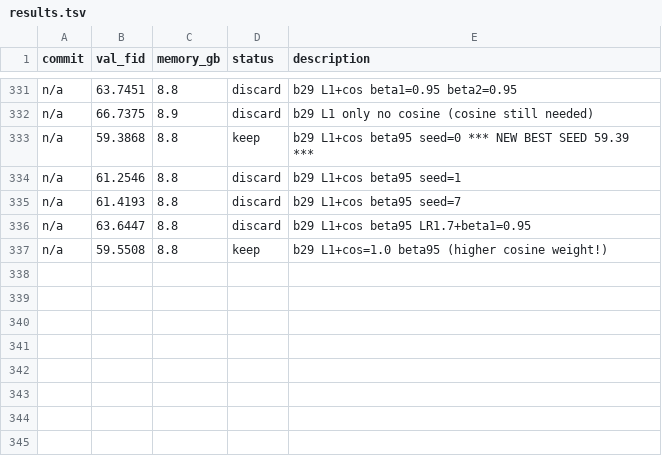
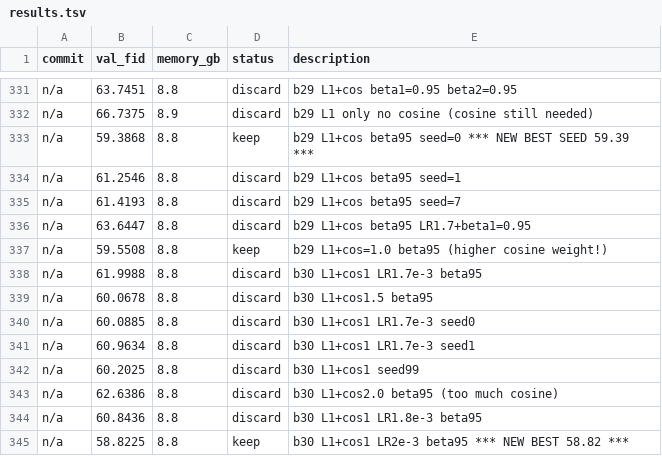
Before and after one commit to Fchaubard/zero_order_diffusion_autoresearcher, a TSV file: results.tsv, drawn as a sheet; only a part is shown, gaps mark what is left out; the diff names each change by its address in the sheet, - before the commit and + after, or states it on an @@ line.

Commit message:
advance: LR 2e-3 with L1+cos1+beta95 → FID 58.82!!! 344 experiments, 83.6% improvement.

```diff
--- a/results.tsv
+++ b/results.tsv
+row 338: n/a | 61.9988 | 8.8 | discard | b30 L1+cos1 LR1.7e-3 beta95
+row 339: n/a | 60.0678 | 8.8 | discard | b30 L1+cos1.5 beta95
+row 340: n/a | 60.0885 | 8.8 | discard | b30 L1+cos1 LR1.7e-3 seed0
+row 341: n/a | 60.9634 | 8.8 | discard | b30 L1+cos1 LR1.7e-3 seed1
+row 342: n/a | 60.2025 | 8.8 | discard | b30 L1+cos1 seed99
+row 343: n/a | 62.6386 | 8.8 | discard | b30 L1+cos2.0 beta95 (too much cosine)
+row 344: n/a | 60.8436 | 8.8 | discard | b30 L1+cos1 LR1.8e-3 beta95
+row 345: n/a | 58.8225 | 8.8 | keep | b30 L1+cos1 LR2e-3 beta95 *** NEW BEST 58.82 ***
```
Also changed, not shown: 3 other files.
